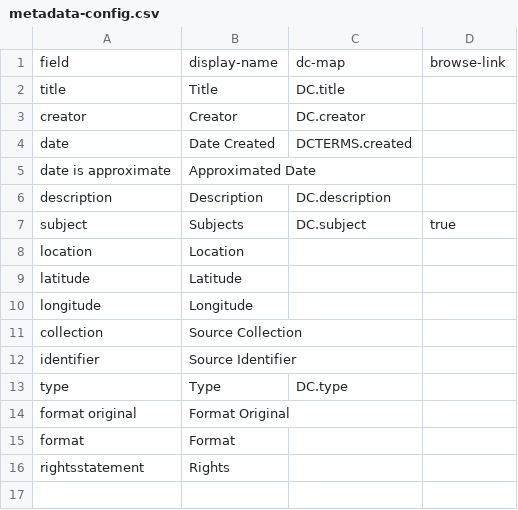
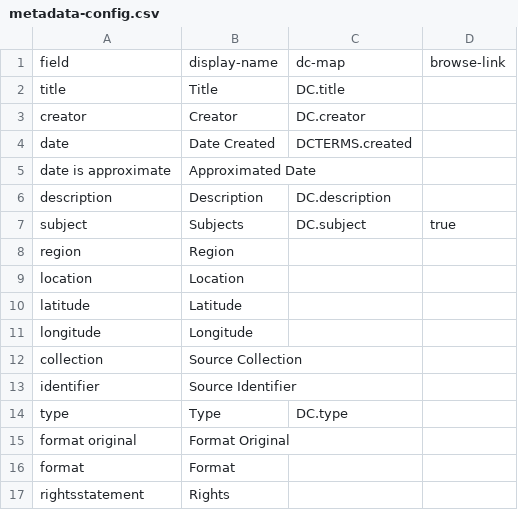
Before and after one commit to uidaholib/collectionbuilder-cdm-template, a CSV file: _data/metadata-config.csv, drawn as a sheet.

```diff
--- a/_data/metadata-config.csv
+++ b/_data/metadata-config.csv
@@ -7,2 +7,3 @@ description,Description,DC.description
 subject,Subjects,DC.subject,true
+region,Region
 location,Location
```
Also changed, not shown: 5 other files.
